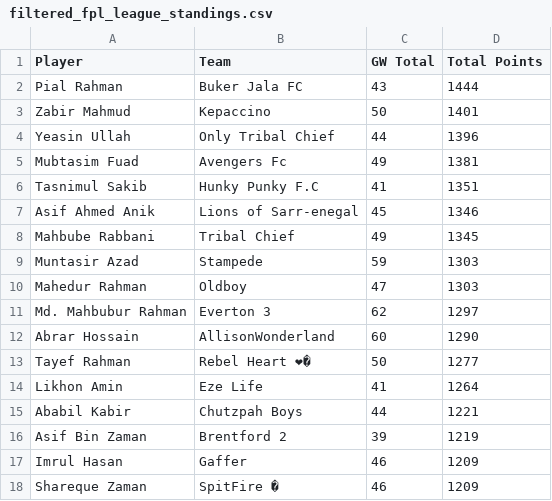
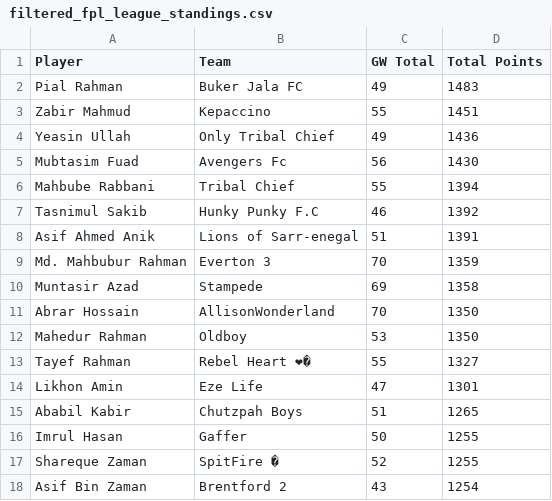
Before and after one commit to AbrarHossainHimself/flcb_fpl_mini_league, a CSV file: filtered_fpl_league_standings.csv, drawn as a sheet.

```diff
--- a/filtered_fpl_league_standings.csv
+++ b/filtered_fpl_league_standings.csv
@@ -1,18 +1,18 @@
 Player,Team,GW Total,Total Points
-Pial Rahman,Buker Jala FC,43,1444
-Zabir Mahmud,Kepaccino,50,1401
-Yeasin Ullah,Only Tribal Chief,44,1396
-Mubtasim Fuad,Avengers Fc,49,1381
-Tasnimul Sakib,Hunky Punky F.C,41,1351
-Asif Ahmed Anik,Lions of Sarr-enegal,45,1346
-Mahbube Rabbani,Tribal Chief,49,1345
-Muntasir Azad,Stampede,59,1303
-Mahedur Rahman,Oldboy,47,1303
-Md. Mahbubur Rahman,Everton 3,62,1297
-Abrar Hossain,AllisonWonderland,60,1290
-Tayef Rahman,Rebel Heart ❤�,50,1277
-Likhon Amin,Eze Life,41,1264
-Ababil Kabir,Chutzpah Boys,44,1221
-Asif Bin Zaman,Brentford 2,39,1219
-Imrul Hasan,Gaffer,46,1209
-Shareque Zaman,SpitFire �,46,1209
+Pial Rahman,Buker Jala FC,49,1483
+Zabir Mahmud,Kepaccino,55,1451
+Yeasin Ullah,Only Tribal Chief,49,1436
+Mubtasim Fuad,Avengers Fc,56,1430
+Mahbube Rabbani,Tribal Chief,55,1394
+Tasnimul Sakib,Hunky Punky F.C,46,1392
+Asif Ahmed Anik,Lions of Sarr-enegal,51,1391
+Md. Mahbubur Rahman,Everton 3,70,1359
+Muntasir Azad,Stampede,69,1358
+Abrar Hossain,AllisonWonderland,70,1350
+Mahedur Rahman,Oldboy,53,1350
+Tayef Rahman,Rebel Heart ❤�,55,1327
+Likhon Amin,Eze Life,47,1301
+Ababil Kabir,Chutzpah Boys,51,1265
+Imrul Hasan,Gaffer,50,1255
+Shareque Zaman,SpitFire �,52,1255
+Asif Bin Zaman,Brentford 2,43,1254
```
Also changed, not shown: 1 other file.
